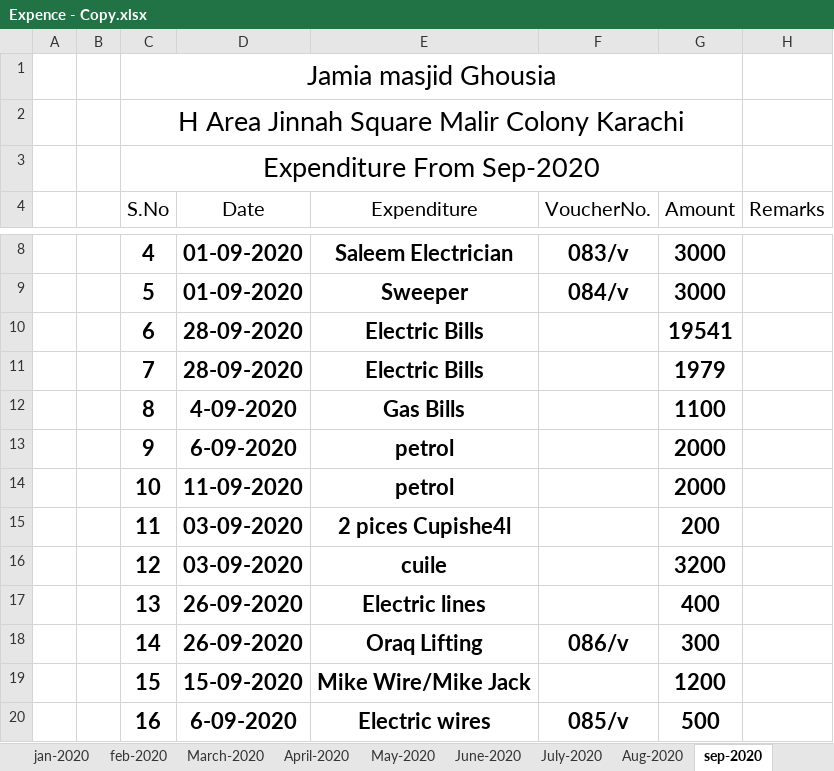
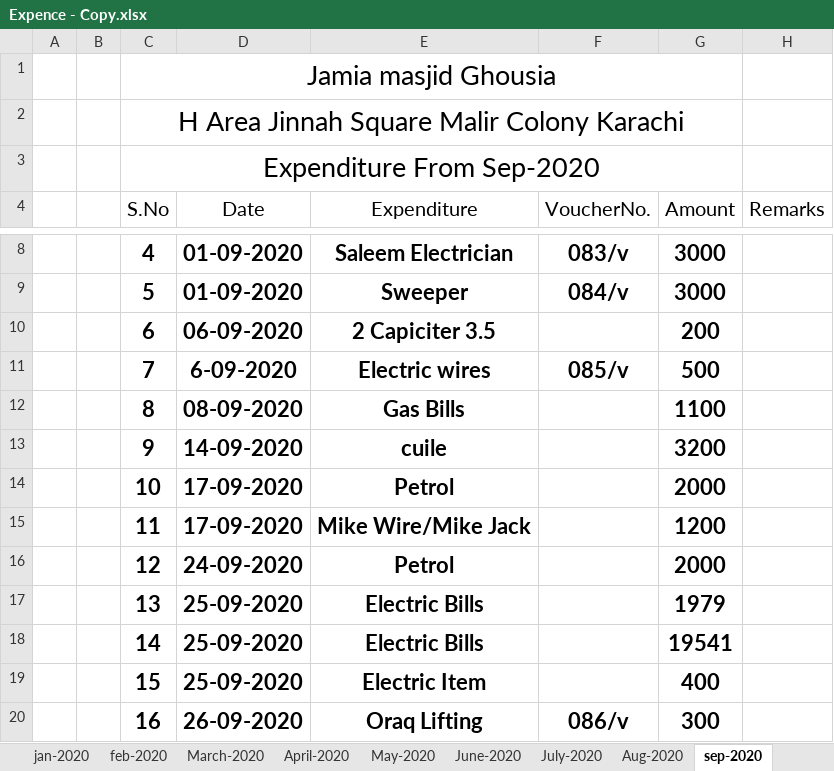
Before and after one commit to MuhammadAffanAli123/Masjid-record, an Excel workbook: Expence - Copy.xlsx, sheet sep-2020, drawn as a sheet; only a part is shown, gaps mark what is left out; values as stored, in another font and other column widths than the file's, no borders; the diff covers the shown part only; the diff names each change by its address in the sheet, - before the commit and + after, or states it on an @@ line.

```diff
--- a/Expence - Copy.xlsx (sheet sep-2020)
+++ b/Expence - Copy.xlsx (sheet sep-2020)
-D10 (Date): 28-09-2020
+D10 (Date): 06-09-2020
-E10 (Expenditure): Electric Bills
+E10 (Expenditure): 2 Capiciter 3.5
-G10 (Amount): 19541
+G10 (Amount): 200
-D11 (Date): 28-09-2020
+D11 (Date): 6-09-2020
-E11 (Expenditure): Electric Bills
+E11 (Expenditure): Electric wires
-F11 (VoucherNo.): (empty)
+F11 (VoucherNo.): 085/v
-G11 (Amount): 1979
+G11 (Amount): 500
-D12 (Date): 4-09-2020
+D12 (Date): 08-09-2020
-D13 (Date): 6-09-2020
+D13 (Date): 14-09-2020
-E13 (Expenditure): petrol
+E13 (Expenditure): cuile
-G13 (Amount): 2000
+G13 (Amount): 3200
-D14 (Date): 11-09-2020
+D14 (Date): 17-09-2020
-E14 (Expenditure): petrol
+E14 (Expenditure): Petrol
-D15 (Date): 03-09-2020
+D15 (Date): 17-09-2020
-E15 (Expenditure): 2 pices Cupishe4l
+E15 (Expenditure): Mike Wire/Mike Jack
-G15 (Amount): 200
+G15 (Amount): 1200
-D16 (Date): 03-09-2020
+D16 (Date): 24-09-2020
-E16 (Expenditure): cuile
+E16 (Expenditure): Petrol
-G16 (Amount): 3200
+G16 (Amount): 2000
-D17:D18 (Date): 26-09-2020
+D17:D18 (Date): 25-09-2020
-E17 (Expenditure): Electric lines
+E17 (Expenditure): Electric Bills
-G17 (Amount): 400
+G17 (Amount): 1979
-E18 (Expenditure): Oraq Lifting
+E18 (Expenditure): Electric Bills
-F18 (VoucherNo.): 086/v
+F18 (VoucherNo.): (empty)
-G18 (Amount): 300
+G18 (Amount): 19541
-D19 (Date): 15-09-2020
+D19 (Date): 25-09-2020
-E19 (Expenditure): Mike Wire/Mike Jack
+E19 (Expenditure): Electric Item
-G19 (Amount): 1200
+G19 (Amount): 400
-D20 (Date): 6-09-2020
+D20 (Date): 26-09-2020
-E20 (Expenditure): Electric wires
+E20 (Expenditure): Oraq Lifting
-F20 (VoucherNo.): 085/v
+F20 (VoucherNo.): 086/v
-G20 (Amount): 500
+G20 (Amount): 300
```
Also changed, not shown: 3 added rows and 4 edited cells elsewhere in this sheet, sheet OCt-2020, sheet jan-2021, sheet Dec-2020, sheet Nov-2020, sheet Aug-2020, sheet July-2020, formulas that keep their value.
